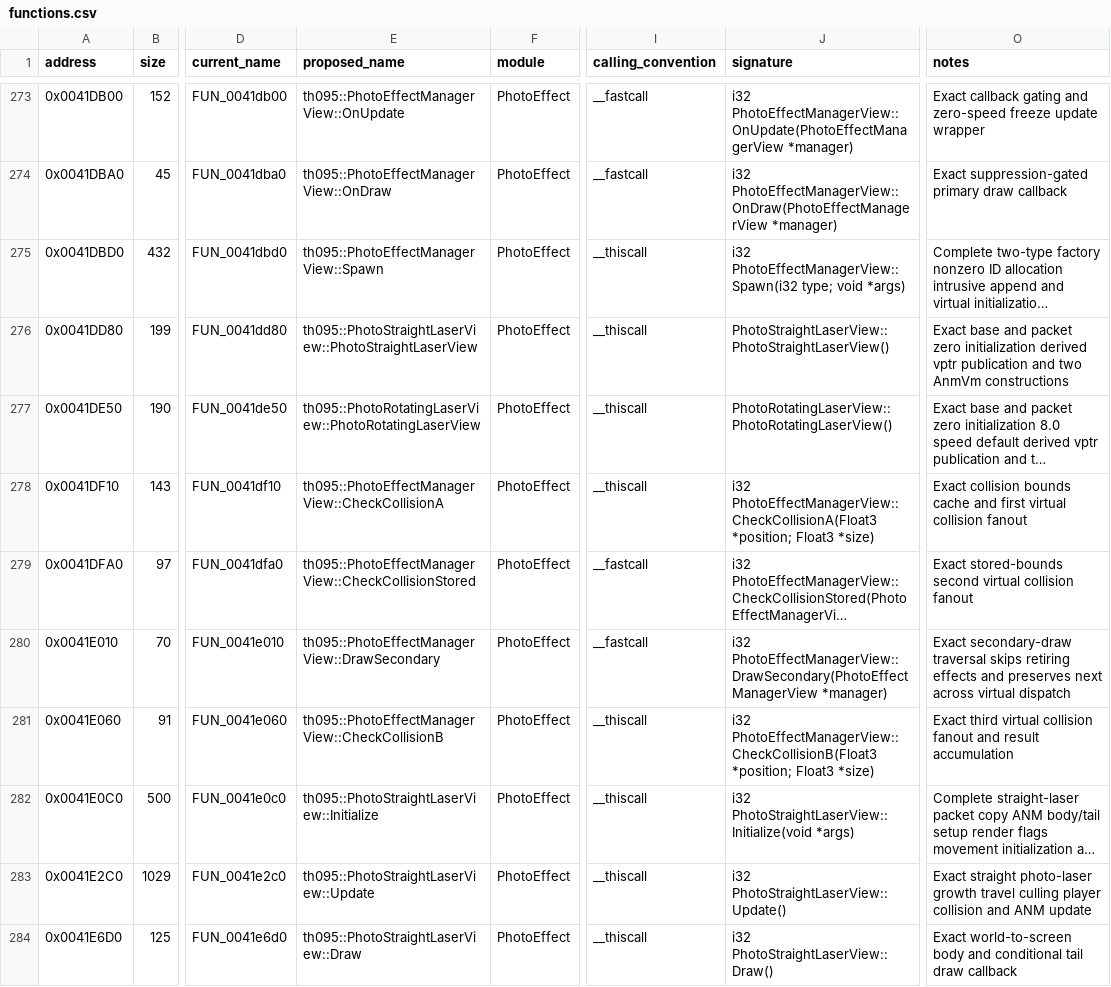
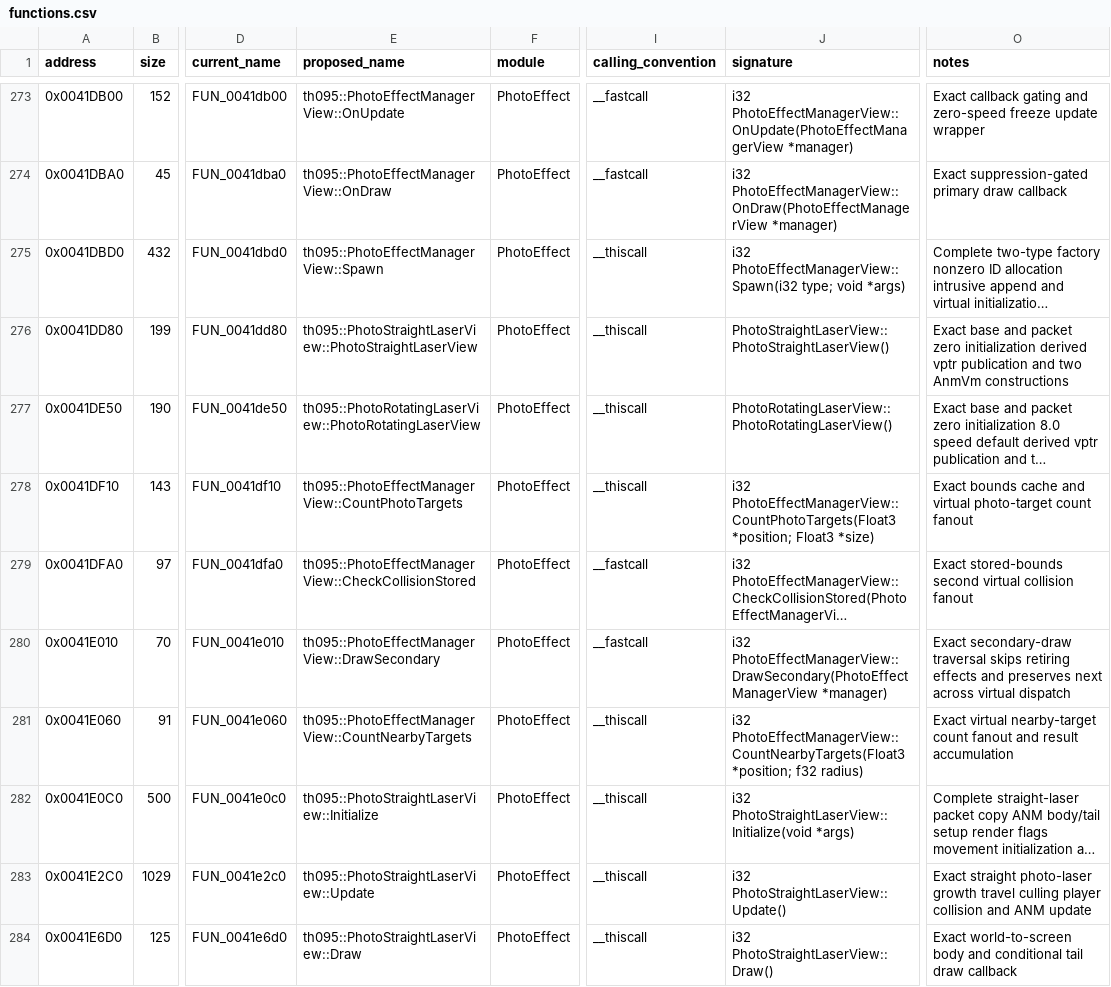
Before and after one commit to N0zoM1z0/th095, a CSV file: config/functions.csv, drawn as a sheet; only a part is shown, gaps mark what is left out; long unchanged cells end in …; the diff covers the shown part only; the diff names each change by its address in the sheet, - before the commit and + after, or states it on an @@ line.

Commit message:
Reconstruct TH095 photo effect target sampling

```diff
--- a/config/functions.csv
+++ b/config/functions.csv
-E278 (proposed_name): th095::PhotoEffectManagerView::CheckCollisionA
+E278 (proposed_name): th095::PhotoEffectManagerView::CountPhotoTargets
-J278 (signature): i32 PhotoEffectManagerView::CheckCollisionA(Float3 *position; Float3…
+J278 (signature): i32 PhotoEffectManagerView::CountPhotoTargets(Float3 *position; Float3…
-O278 (notes): Exact collision bounds cache and first virtual collision fanout
+O278 (notes): Exact bounds cache and virtual photo-target count fanout
-E281 (proposed_name): th095::PhotoEffectManagerView::CheckCollisionB
+E281 (proposed_name): th095::PhotoEffectManagerView::CountNearbyTargets
-J281 (signature): i32 PhotoEffectManagerView::CheckCollisionB(Float3 *position; Float3 *size)
+J281 (signature): i32 PhotoEffectManagerView::CountNearbyTargets(Float3 *position; f32 radius)
-O281 (notes): Exact third virtual collision fanout and…
+O281 (notes): Exact virtual nearby-target count fanout and…
```
Also changed, not shown: 36 edited cells elsewhere in this file, config/function-origins.csv, config/implemented.csv, 8 other files.
